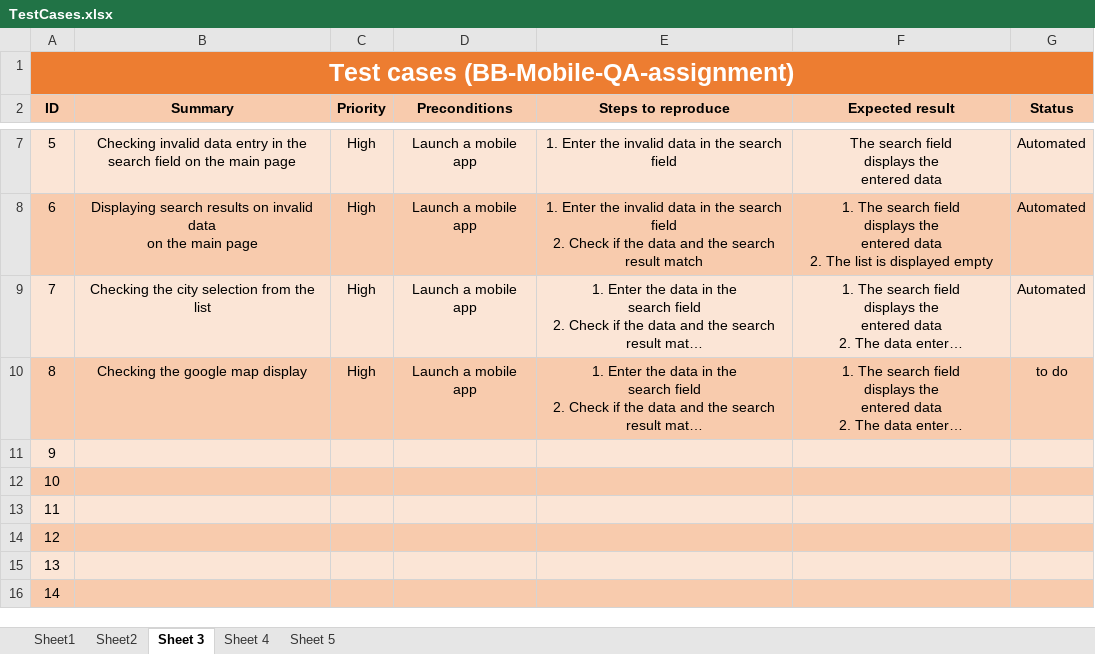
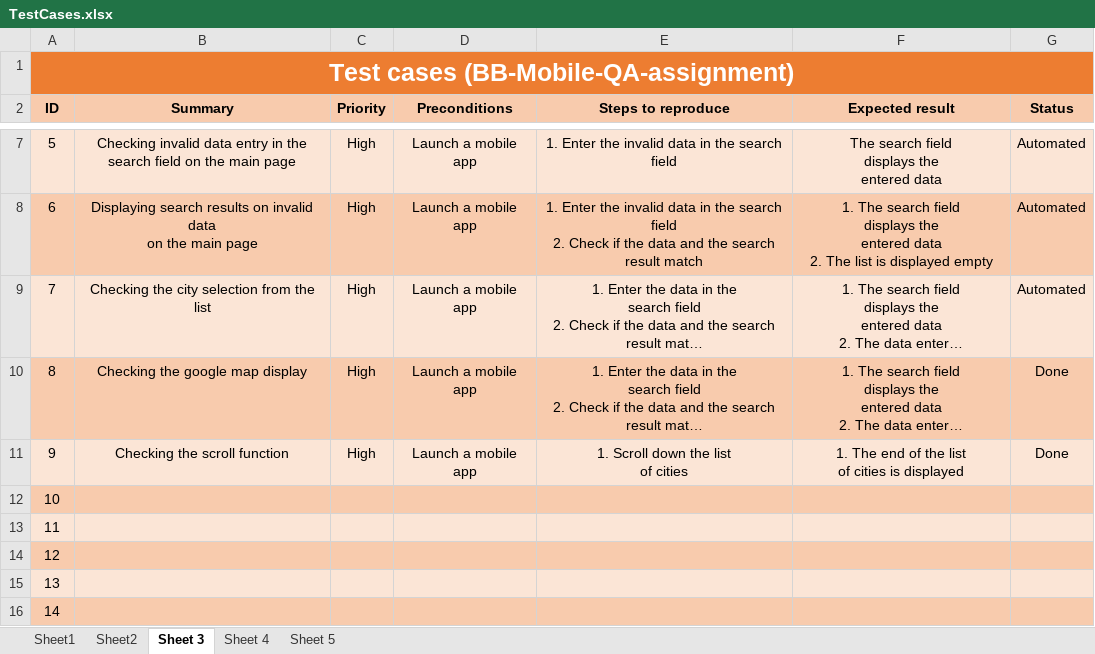
Before and after one commit to ArtsiomYA/Mobile-QA-Assignment-Task, an Excel workbook: Reports/TestCases.xlsx, sheet Sheet 3, drawn as a sheet; only a part is shown, gaps mark what is left out; long unchanged cells end in …; values as stored, in another font and other column widths than the file's, no borders; ↵ is a line break in a cell; the diff names each change by its address in the sheet, - before the commit and + after, or states it on an @@ line.

Commit message:
Update TestCases.xlsx file

```diff
--- a/Reports/TestCases.xlsx (sheet Sheet 3)
+++ b/Reports/TestCases.xlsx (sheet Sheet 3)
-G10 (Status): to do
+G10 (Status): Done
-B11 (Summary): (empty)
+B11 (Summary): Checking the scroll function
-C11 (Priority): (empty)
+C11 (Priority): High
-D11 (Preconditions): (empty)
+D11 (Preconditions): Launch a mobile app
-E11 (Steps to reproduce): (empty)
+E11 (Steps to reproduce): 1. Scroll down the list ↵ of cities
-F11 (Expected result): (empty)
+F11 (Expected result): 1. The end of the list ↵ of cities is displayed
-G11 (Status): (empty)
+G11 (Status): Done
```
